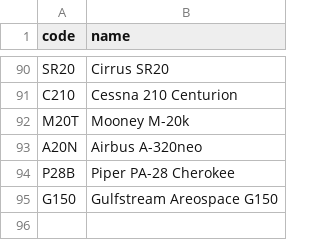
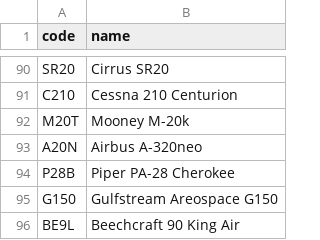
Before and after one commit to kds54/MMM-Planefinder, a CSV file: aircraft.csv, drawn as a sheet; only a part is shown, gaps mark what is left out; the diff names each change by its address in the sheet, - before the commit and + after, or states it on an @@ line.

Commit message:
Update aircraft.csv

```diff
--- a/aircraft.csv
+++ b/aircraft.csv
+row 96: BE9L | Beechcraft 90 King Air
```
